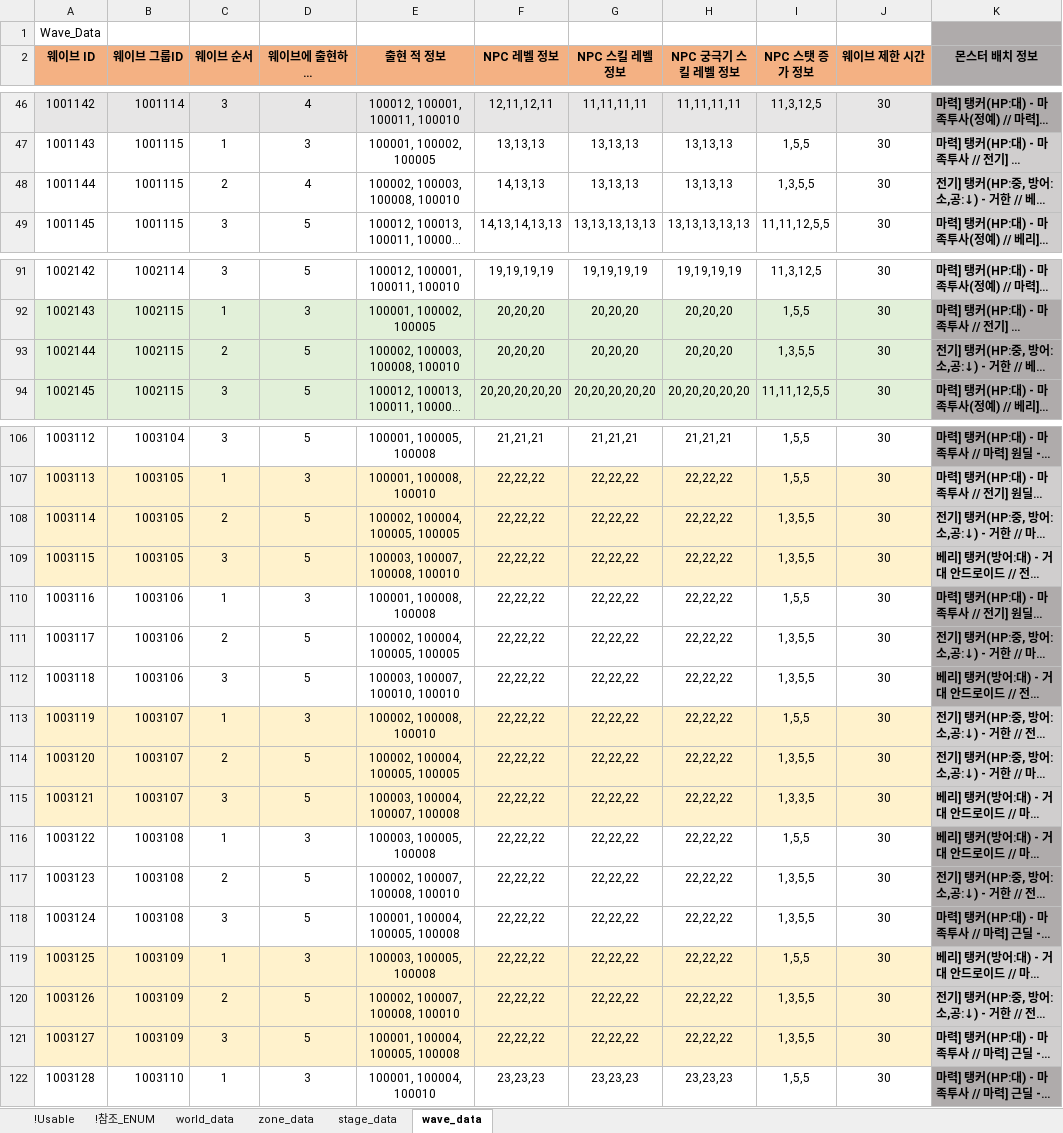
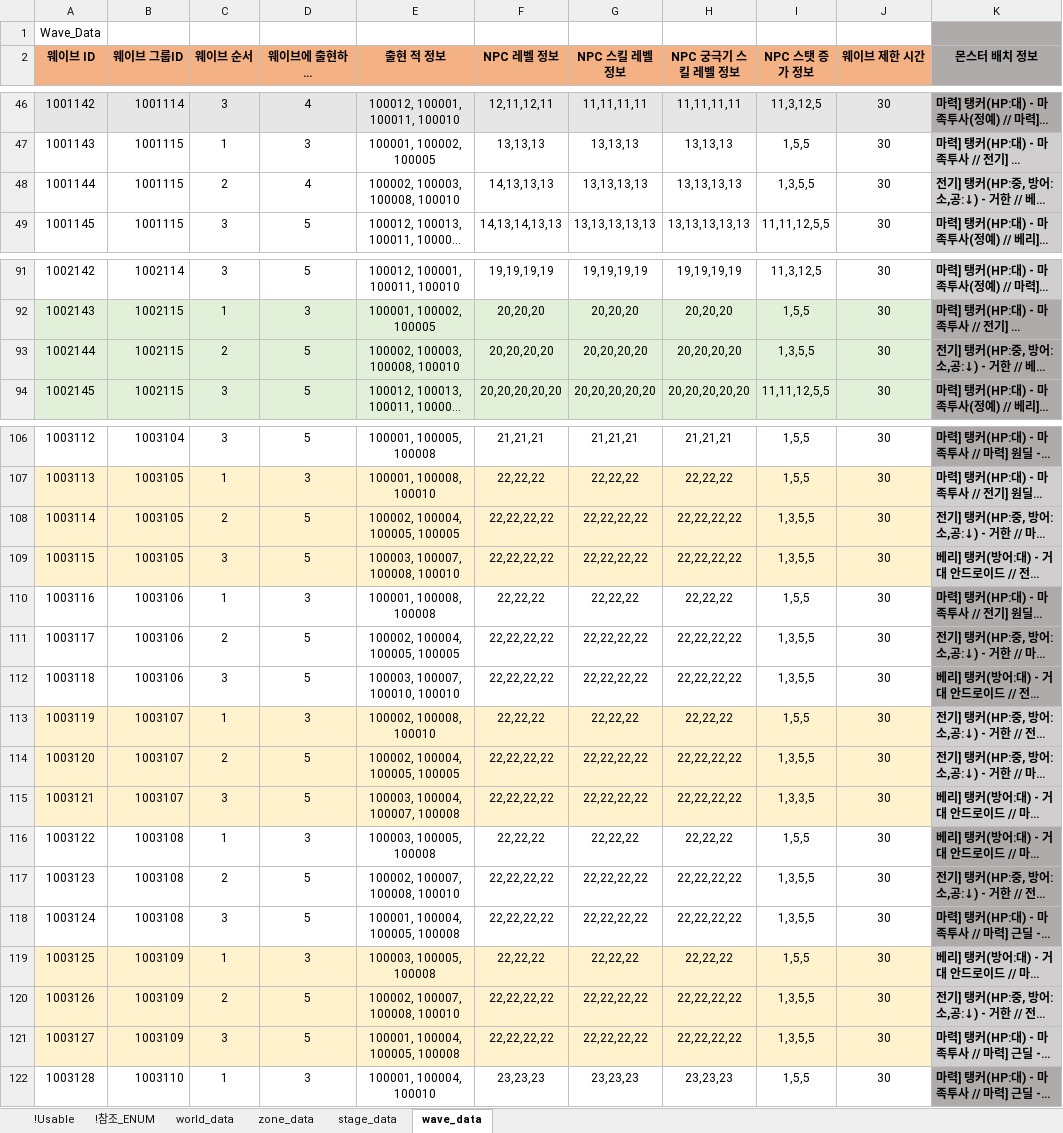
Before and after one commit to shanash/ZeroOne, an Excel workbook: Android/ExcelData/StageTable.xlsx, sheet wave_data, drawn as a sheet; only a part is shown, gaps mark what is left out; long unchanged cells end in …; values as stored, in another font and other column widths than the file's, no borders; the diff covers the shown part only; the diff names each change by its address in the sheet, - before the commit and + after, or states it on an @@ line.

```diff
--- a/Android/ExcelData/StageTable.xlsx (sheet wave_data)
+++ b/Android/ExcelData/StageTable.xlsx (sheet wave_data)
-F48 (NPC 레벨 정보): 14,13,13
+F48 (NPC 레벨 정보): 14,13,13,13
-G48 (NPC 스킬 레벨 정보): 13,13,13
+G48 (NPC 스킬 레벨 정보): 13,13,13,13
-H48 (NPC 궁극기 스킬 레벨 정보): 13,13,13
+H48 (NPC 궁극기 스킬 레벨 정보): 13,13,13,13
-F93 (NPC 레벨 정보): 20,20,20
+F93 (NPC 레벨 정보): 20,20,20,20
-G93 (NPC 스킬 레벨 정보): 20,20,20
+G93 (NPC 스킬 레벨 정보): 20,20,20,20
-H93 (NPC 궁극기 스킬 레벨 정보): 20,20,20
+H93 (NPC 궁극기 스킬 레벨 정보): 20,20,20,20
-F108:F109 (NPC 레벨 정보): 22,22,22
+F108:F109 (NPC 레벨 정보): 22,22,22,22
-G108:G109 (NPC 스킬 레벨 정보): 22,22,22
+G108:G109 (NPC 스킬 레벨 정보): 22,22,22,22
-H108:H109 (NPC 궁극기 스킬 레벨 정보): 22,22,22
+H108:H109 (NPC 궁극기 스킬 레벨 정보): 22,22,22,22
-F111:F112 (NPC 레벨 정보): 22,22,22
+F111:F112 (NPC 레벨 정보): 22,22,22,22
-G111:G112 (NPC 스킬 레벨 정보): 22,22,22
+G111:G112 (NPC 스킬 레벨 정보): 22,22,22,22
-H111:H112 (NPC 궁극기 스킬 레벨 정보): 22,22,22
+H111:H112 (NPC 궁극기 스킬 레벨 정보): 22,22,22,22
-F114:F115 (NPC 레벨 정보): 22,22,22
+F114:F115 (NPC 레벨 정보): 22,22,22,22
-G114:G115 (NPC 스킬 레벨 정보): 22,22,22
+G114:G115 (NPC 스킬 레벨 정보): 22,22,22,22
-H114:H115 (NPC 궁극기 스킬 레벨 정보): 22,22,22
+H114:H115 (NPC 궁극기 스킬 레벨 정보): 22,22,22,22
-F117:F118 (NPC 레벨 정보): 22,22,22
+F117:F118 (NPC 레벨 정보): 22,22,22,22
-G117:G118 (NPC 스킬 레벨 정보): 22,22,22
+G117:G118 (NPC 스킬 레벨 정보): 22,22,22,22
-H117:H118 (NPC 궁극기 스킬 레벨 정보): 22,22,22
+H117:H118 (NPC 궁극기 스킬 레벨 정보): 22,22,22,22
-F120:F121 (NPC 레벨 정보): 22,22,22
+F120:F121 (NPC 레벨 정보): 22,22,22,22
-G120:G121 (NPC 스킬 레벨 정보): 22,22,22
+G120:G121 (NPC 스킬 레벨 정보): 22,22,22,22
-H120:H121 (NPC 궁극기 스킬 레벨 정보): 22,22,22
+H120:H121 (NPC 궁극기 스킬 레벨 정보): 22,22,22,22
```
Also changed, not shown: 15 edited cells elsewhere in this sheet, sheet stage_data, Android/ExcelData/StringTable.xlsx, 22 other files.
